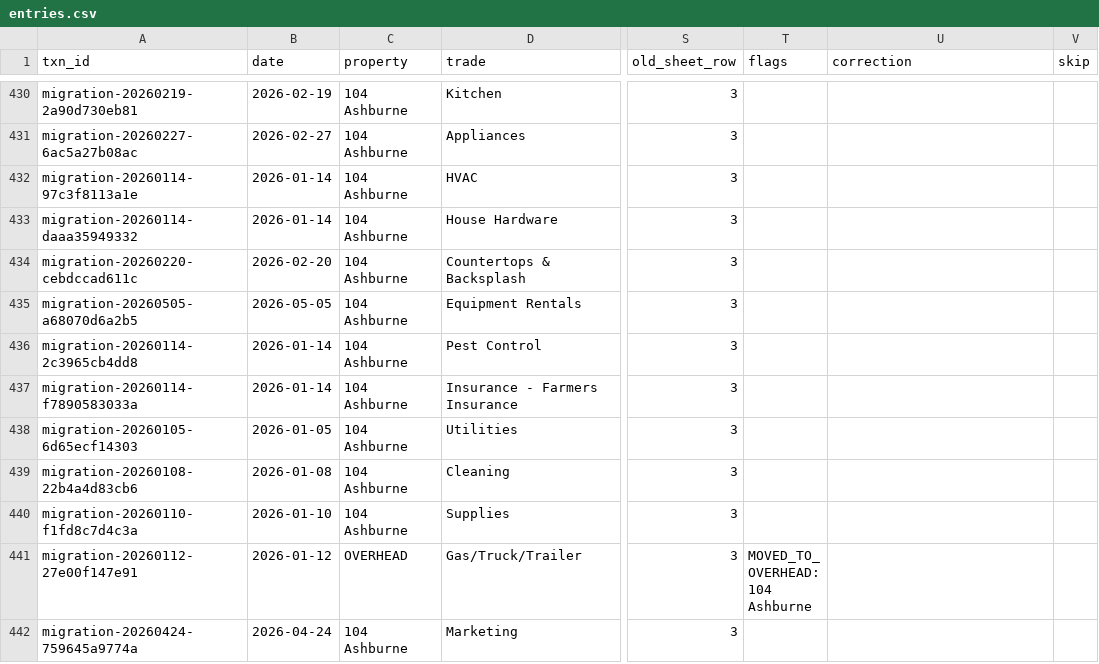
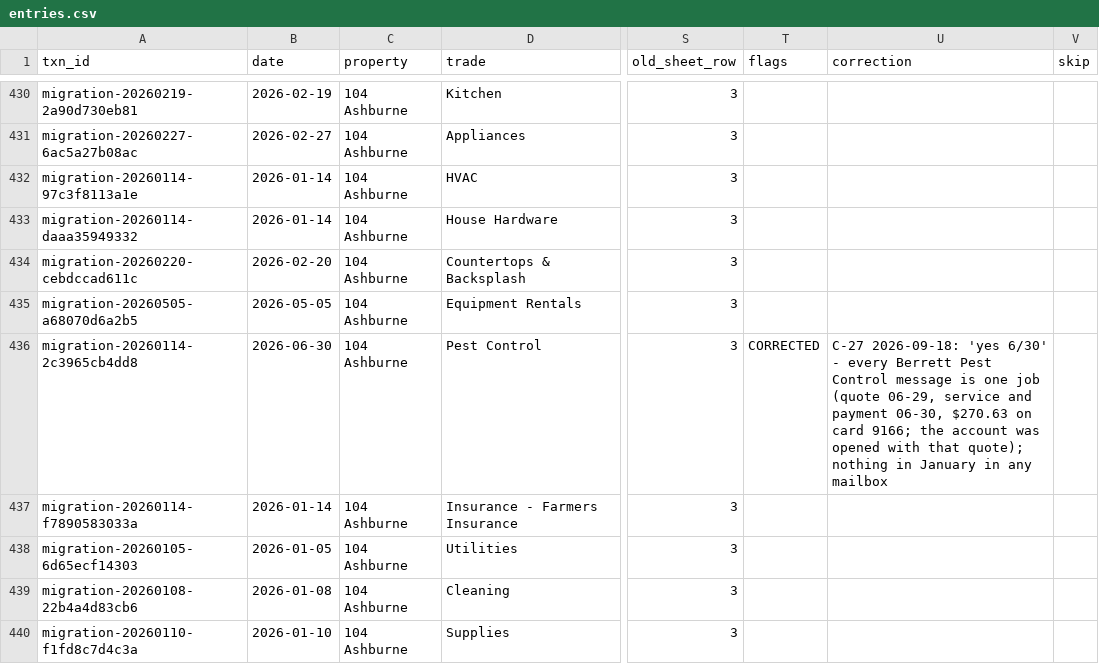
Before and after one commit to Recast-Properties/recast-books, a CSV file: data/migration/2026-09-17/rows/entries.csv, drawn as a sheet; only a part is shown, gaps mark what is left out; the shorter side is filled out with more unchanged rows; the diff covers the shown part only; the diff names each change by its address in the sheet, - before the commit and + after, or states it on an @@ line.

```diff
--- a/data/migration/2026-09-17/rows/entries.csv
+++ b/data/migration/2026-09-17/rows/entries.csv
-B436 (date): 2026-01-14
+B436 (date): 2026-06-30
-T436 (flags): (empty)
+T436 (flags): CORRECTED
-U436 (correction): (empty)
+U436 (correction): C-27 2026-09-18: 'yes 6/30' - every Berrett Pest Control message is one job (quote 06-29, service and payment 06-30, $270.63 on card 9166; the account was opened with that quote); nothing in January in any mailbox
```
Also changed, not shown: 1 added row elsewhere in this file, data/migration/2026-09-17/rows/list-4-in-mail-not-in-books.csv, 7 other files.
